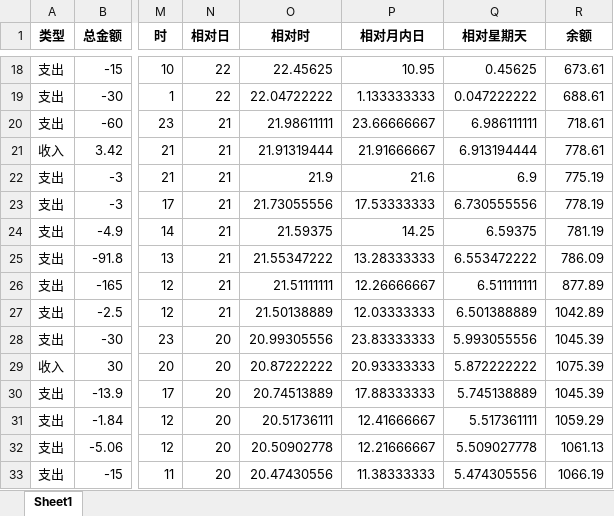
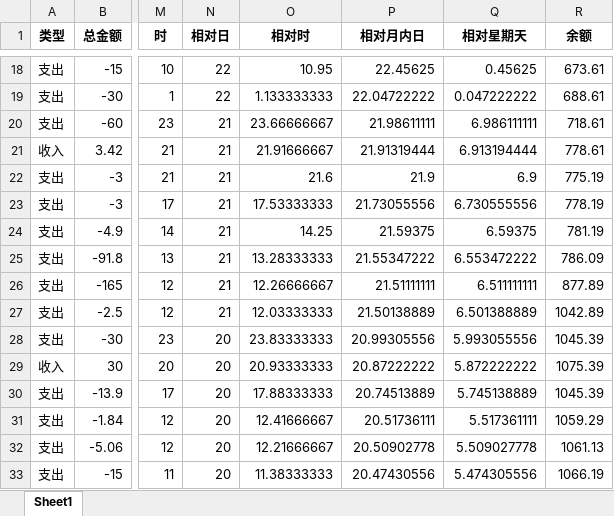
Before and after one commit to misagamisaga/test-a-app, an Excel workbook: bill_ok_proc.xlsx, sheet Sheet1, drawn as a sheet; only a part is shown, gaps mark what is left out; values as stored, in another font and other column widths than the file's, no borders; the diff covers the shown part only; the diff names each change by its address in the sheet, - before the commit and + after, or states it on an @@ line.

```diff
--- a/bill_ok_proc.xlsx (sheet Sheet1)
+++ b/bill_ok_proc.xlsx (sheet Sheet1)
-O18 (相对时): 22.45625
+O18 (相对时): 10.95
-P18 (相对月内日): 10.95
+P18 (相对月内日): 22.45625
-O19 (相对时): 22.04722222
+O19 (相对时): 1.133333333
-P19 (相对月内日): 1.133333333
+P19 (相对月内日): 22.04722222
-O20 (相对时): 21.98611111
+O20 (相对时): 23.66666667
-P20 (相对月内日): 23.66666667
+P20 (相对月内日): 21.98611111
-O21 (相对时): 21.91319444
+O21 (相对时): 21.91666667
-P21 (相对月内日): 21.91666667
+P21 (相对月内日): 21.91319444
-O22 (相对时): 21.9
+O22 (相对时): 21.6
-P22 (相对月内日): 21.6
+P22 (相对月内日): 21.9
-O23 (相对时): 21.73055556
+O23 (相对时): 17.53333333
-P23 (相对月内日): 17.53333333
+P23 (相对月内日): 21.73055556
-O24 (相对时): 21.59375
+O24 (相对时): 14.25
-P24 (相对月内日): 14.25
+P24 (相对月内日): 21.59375
-O25 (相对时): 21.55347222
+O25 (相对时): 13.28333333
-P25 (相对月内日): 13.28333333
+P25 (相对月内日): 21.55347222
-O26 (相对时): 21.51111111
+O26 (相对时): 12.26666667
-P26 (相对月内日): 12.26666667
+P26 (相对月内日): 21.51111111
-O27 (相对时): 21.50138889
+O27 (相对时): 12.03333333
-P27 (相对月内日): 12.03333333
+P27 (相对月内日): 21.50138889
-O28 (相对时): 20.99305556
+O28 (相对时): 23.83333333
-P28 (相对月内日): 23.83333333
+P28 (相对月内日): 20.99305556
-O29 (相对时): 20.87222222
+O29 (相对时): 20.93333333
-P29 (相对月内日): 20.93333333
+P29 (相对月内日): 20.87222222
-O30 (相对时): 20.74513889
+O30 (相对时): 17.88333333
-P30 (相对月内日): 17.88333333
+P30 (相对月内日): 20.74513889
-O31 (相对时): 20.51736111
+O31 (相对时): 12.41666667
-P31 (相对月内日): 12.41666667
+P31 (相对月内日): 20.51736111
-O32 (相对时): 20.50902778
+O32 (相对时): 12.21666667
-P32 (相对月内日): 12.21666667
+P32 (相对月内日): 20.50902778
-O33 (相对时): 20.47430556
+O33 (相对时): 11.38333333
-P33 (相对月内日): 11.38333333
+P33 (相对月内日): 20.47430556
```
Also changed, not shown: 282 edited cells elsewhere in this sheet, 1 other file.
